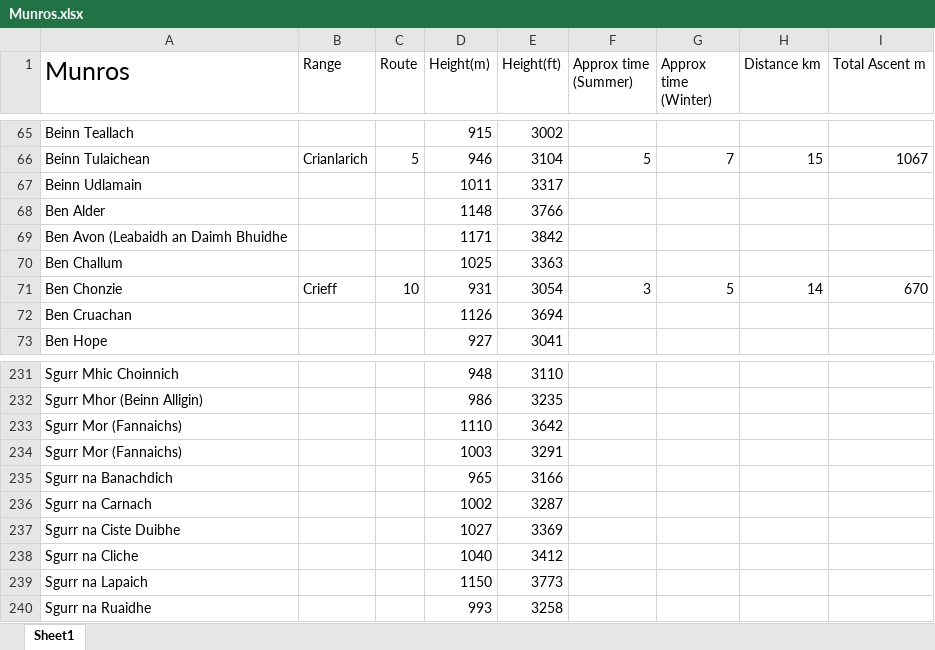
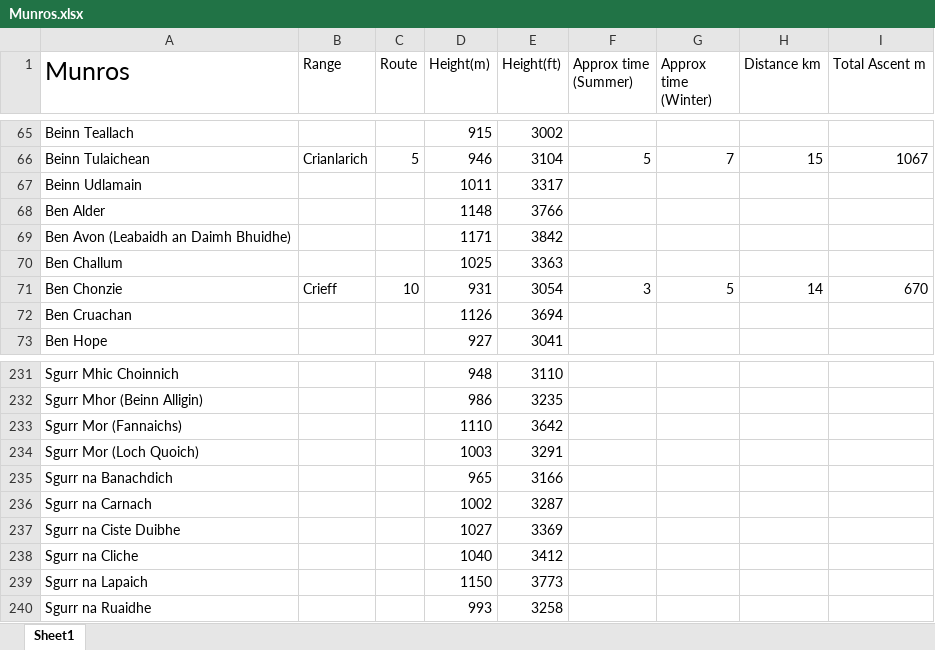
Before and after one commit to FergusHenderson96/munro-site, an Excel workbook: Munros.xlsx, sheet Sheet1, drawn as a sheet; only a part is shown, gaps mark what is left out; values as stored, in another font and other column widths than the file's, no borders; the diff names each change by its address in the sheet, - before the commit and + after, or states it on an @@ line.

```diff
--- a/Munros.xlsx (sheet Sheet1)
+++ b/Munros.xlsx (sheet Sheet1)
-A69 (Munros): Ben Avon (Leabaidh an Daimh Bhuidhe
+A69 (Munros): Ben Avon (Leabaidh an Daimh Bhuidhe)
-A234 (Munros): Sgurr Mor (Fannaichs)
+A234 (Munros): Sgurr Mor (Loch Quoich)
```
Also changed, not shown: 16 other files.
